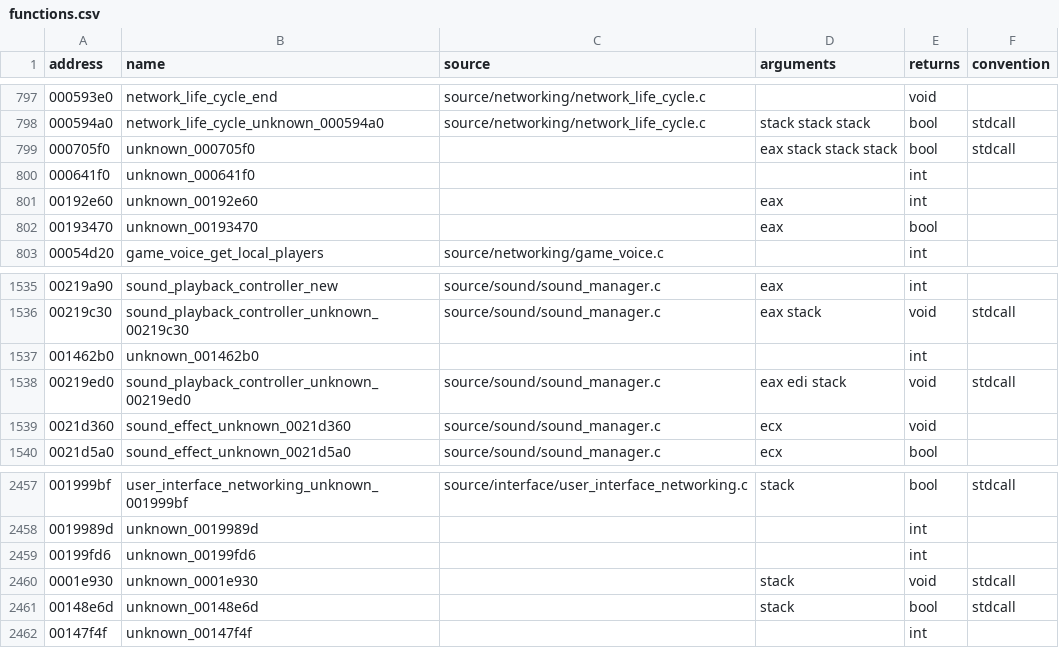
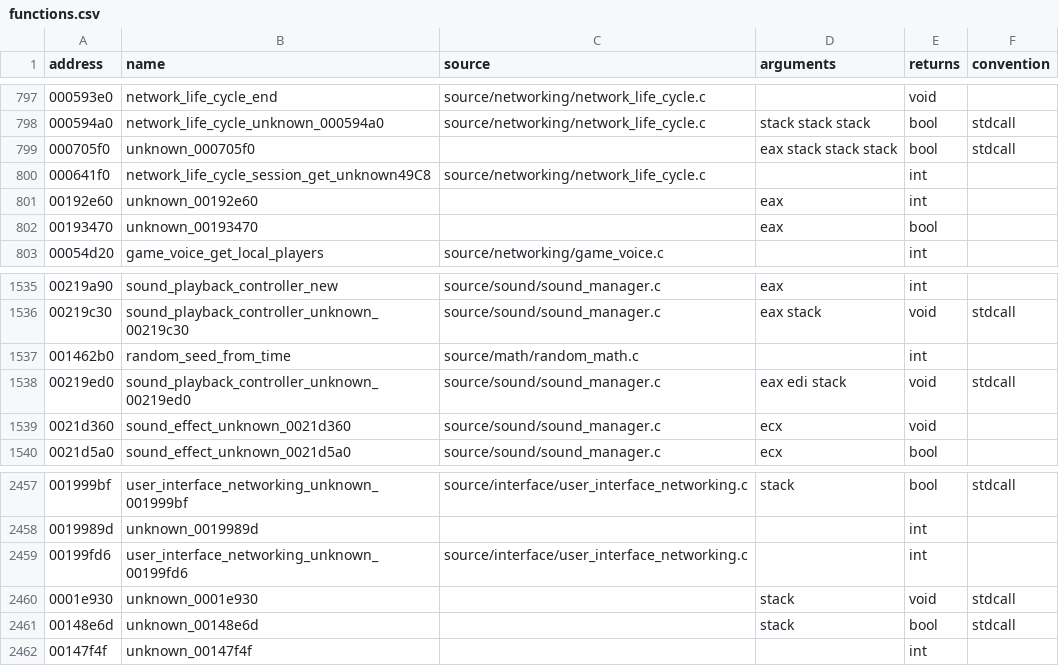
Before and after one commit to stevencol/halo-2-universal, a CSV file: symbols/functions.csv, drawn as a sheet; only a part is shown, gaps mark what is left out.

```diff
--- a/symbols/functions.csv
+++ b/symbols/functions.csv
@@ -799,3 +799,3 @@ address,name,source,arguments,returns,convention
 000705f0,unknown_000705f0,,eax stack stack stack,bool,stdcall
-000641f0,unknown_000641f0,,,int
+000641f0,network_life_cycle_session_get_unknown49C8,source/networking/network_life_cycle.c,,int
 00192e60,unknown_00192e60,,eax,int
@@ -1536,3 +1536,3 @@ address,name,source,arguments,returns,convention
 00219c30,sound_playback_controller_unknown_00219c30,source/sound/sound_manager.c,eax stack,void,stdcall
-001462b0,unknown_001462b0,,,int
+001462b0,random_seed_from_time,source/math/random_math.c,,int
 00219ed0,sound_playback_controller_unknown_00219ed0,source/sound/sound_manager.c,eax edi stack,void,stdcall
@@ -2458,3 +2458,3 @@ address,name,source,arguments,returns,convention
 0019989d,unknown_0019989d,,,int
-00199fd6,unknown_00199fd6,,,int
+00199fd6,user_interface_networking_unknown_00199fd6,source/interface/user_interface_networking.c,,int
 0001e930,unknown_0001e930,,stack,void,stdcall
```
Also changed, not shown: 12 other files.
